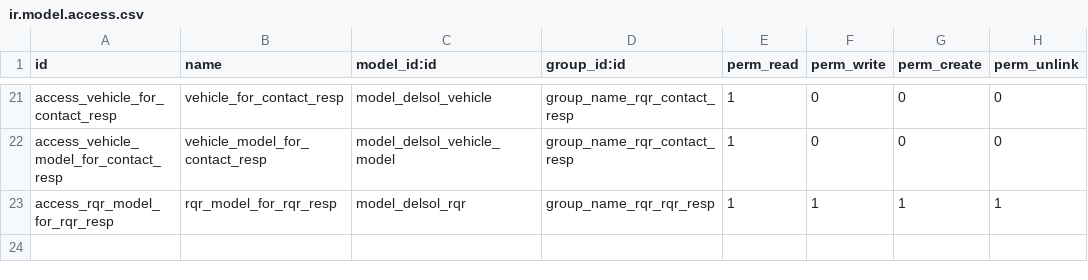
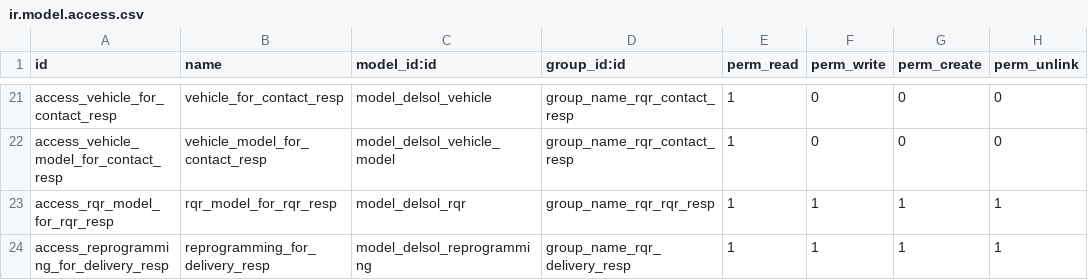
Before and after one commit to Route-it/delsol-addons, a CSV file: rqr/security/ir.model.access.csv, drawn as a sheet; only a part is shown, gaps mark what is left out.

```diff
--- a/rqr/security/ir.model.access.csv
+++ b/rqr/security/ir.model.access.csv
@@ -23 +23,2 @@ access_vehicle_model_for_contact_resp,vehicle_model_for_contact_resp,model_delso
 access_rqr_model_for_rqr_resp,rqr_model_for_rqr_resp,model_delsol_rqr,group_name_rqr_rqr_resp,1,1,1,1
+access_reprogramming_for_delivery_resp,reprogramming_for_delivery_resp,model_delsol_reprogramming,group_name_rqr_delivery_resp,1,1,1,1
```
Also changed, not shown: 6 other files.
